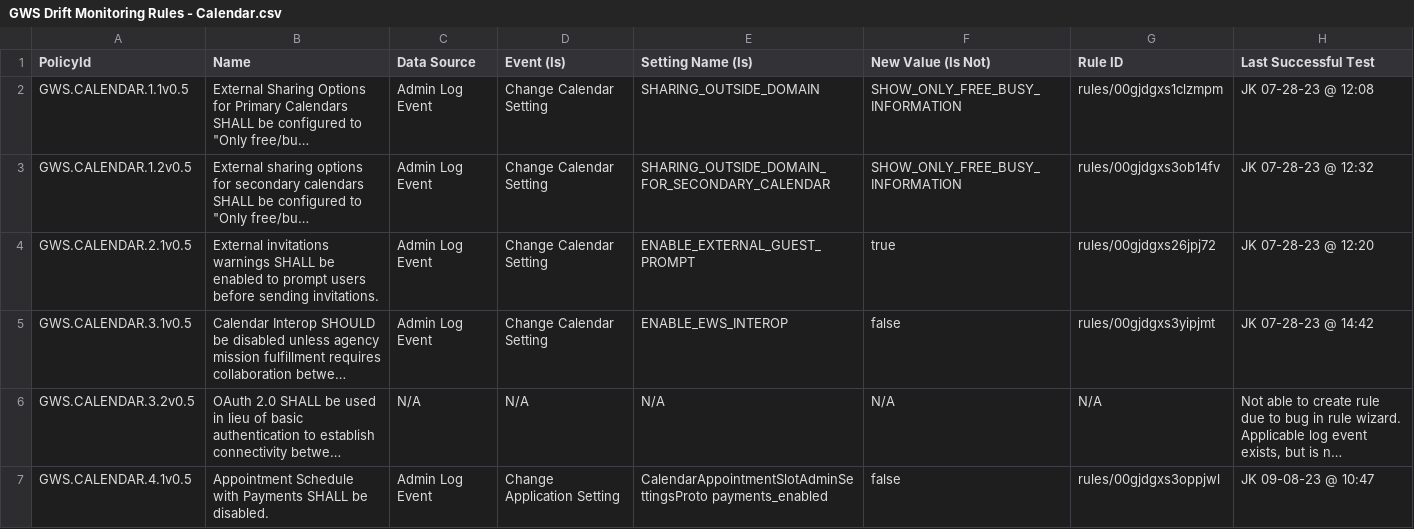
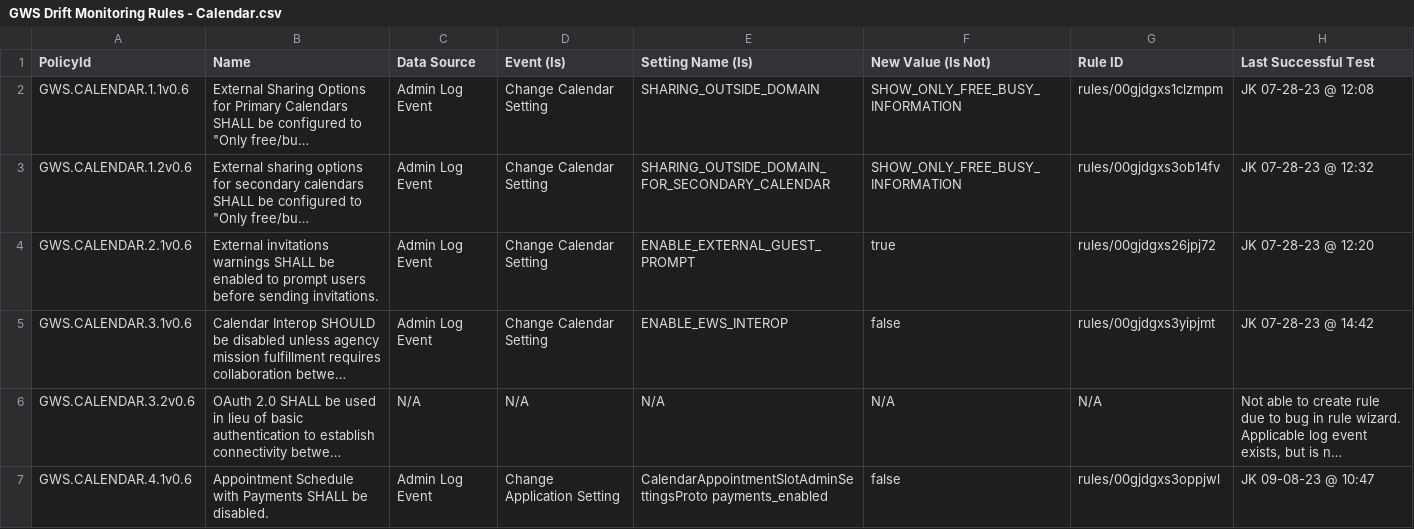
Before and after one commit to cisagov/ScubaGoggles, a CSV file: drift-rules/GWS Drift Monitoring Rules - Calendar.csv, drawn as a sheet; long unchanged cells end in …; the diff names each change by its address in the sheet, - before the commit and + after, or states it on an @@ line.

Commit message:
bump policy id versions to v0.6

```diff
--- a/drift-rules/GWS Drift Monitoring Rules - Calendar.csv
+++ b/drift-rules/GWS Drift Monitoring Rules - Calendar.csv
-A2 (PolicyId): GWS.CALENDAR.1.1v0.5
+A2 (PolicyId): GWS.CALENDAR.1.1v0.6
-A3 (PolicyId): GWS.CALENDAR.1.2v0.5
+A3 (PolicyId): GWS.CALENDAR.1.2v0.6
-A4 (PolicyId): GWS.CALENDAR.2.1v0.5
+A4 (PolicyId): GWS.CALENDAR.2.1v0.6
-A5 (PolicyId): GWS.CALENDAR.3.1v0.5
+A5 (PolicyId): GWS.CALENDAR.3.1v0.6
-A6 (PolicyId): GWS.CALENDAR.3.2v0.5
+A6 (PolicyId): GWS.CALENDAR.3.2v0.6
-A7 (PolicyId): GWS.CALENDAR.4.1v0.5
+A7 (PolicyId): GWS.CALENDAR.4.1v0.6
```
Also changed, not shown: drift-rules/GWS Drift Monitoring Rules - Chat.csv, drift-rules/GWS Drift Monitoring Rules - Classroom.csv, 16 other files.
